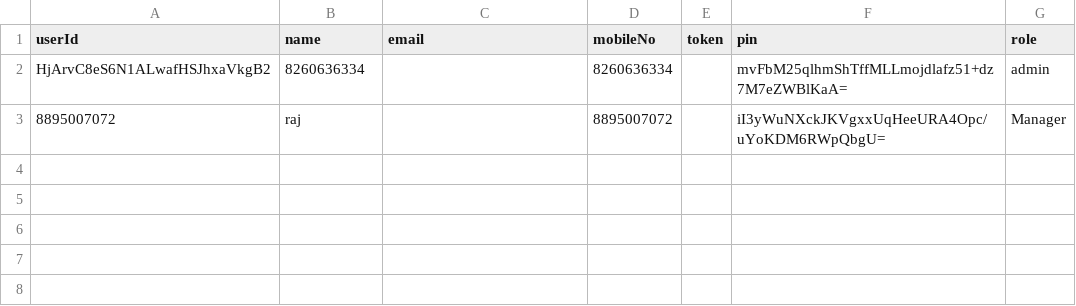
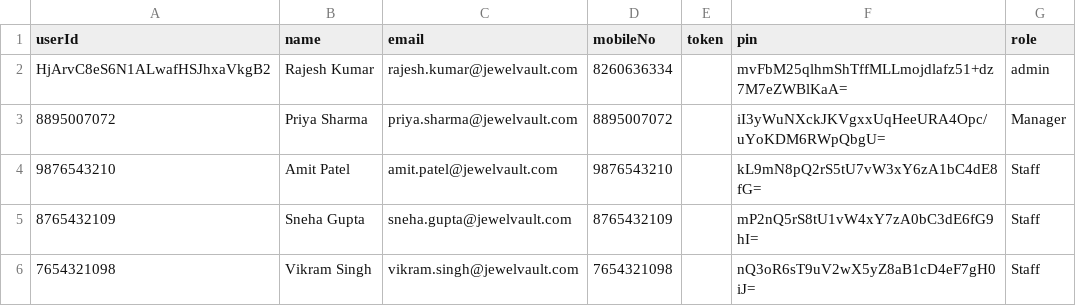
Before and after one commit to khanrajesh/JewelVaultMobile, a CSV file: app/src/main/java/com/velox/jewelvault/dummy/vault_room_database/users.csv, drawn as a sheet.

```diff
--- a/app/src/main/java/com/velox/jewelvault/dummy/vault_room_database/users.csv
+++ b/app/src/main/java/com/velox/jewelvault/dummy/vault_room_database/users.csv
@@ -1,3 +1,6 @@
 userId;name;email;mobileNo;token;pin;role
-HjArvC8eS6N1ALwafHSJhxaVkgB2;8260636334;;8260636334;;mvFbM25qlhmShTffMLLmojdlafz51+dz7M7eZWBlKaA=;admin
-8895007072;raj;;8895007072;;iI3yWuNXckJKVgxxUqHeeURA4Opc/uYoKDM6RWpQbgU=;Manager
+HjArvC8eS6N1ALwafHSJhxaVkgB2;Rajesh Kumar;rajesh.kumar@jewelvault.com;8260636334;;mvFbM25qlhmShTffMLLmojdlafz51+dz7M7eZWBlKaA=;admin
+8895007072;Priya Sharma;priya.sharma@jewelvault.com;8895007072;;iI3yWuNXckJKVgxxUqHeeURA4Opc/uYoKDM6RWpQbgU=;Manager
+9876543210;Amit Patel;amit.patel@jewelvault.com;9876543210;;kL9mN8pQ2rS5tU7vW3xY6zA1bC4dE8fG=;Staff
+8765432109;Sneha Gupta;sneha.gupta@jewelvault.com;8765432109;;mP2nQ5rS8tU1vW4xY7zA0bC3dE6fG9hI=;Staff
+7654321098;Vikram Singh;vikram.singh@jewelvault.com;7654321098;;nQ3oR6sT9uV2wX5yZ8aB1cD4eF7gH0iJ=;Staff
```
Also changed, not shown: app/src/main/java/com/velox/jewelvault/dummy/vault_room_database/sub_category.csv, app/src/main/java/com/velox/jewelvault/dummy/vault_room_database/user_additional_info.csv, 14 other files.
